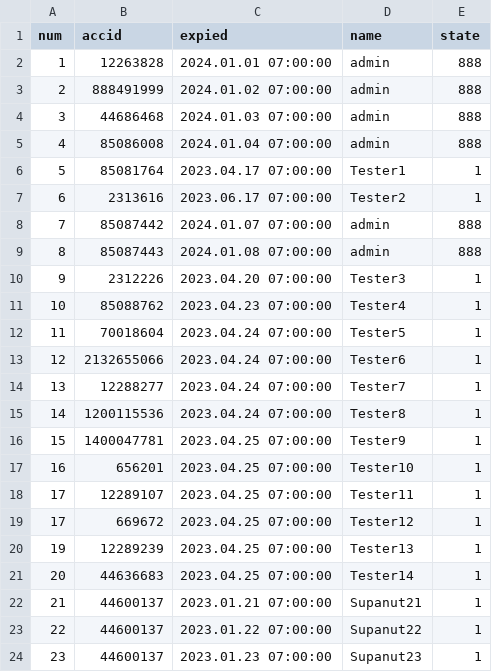
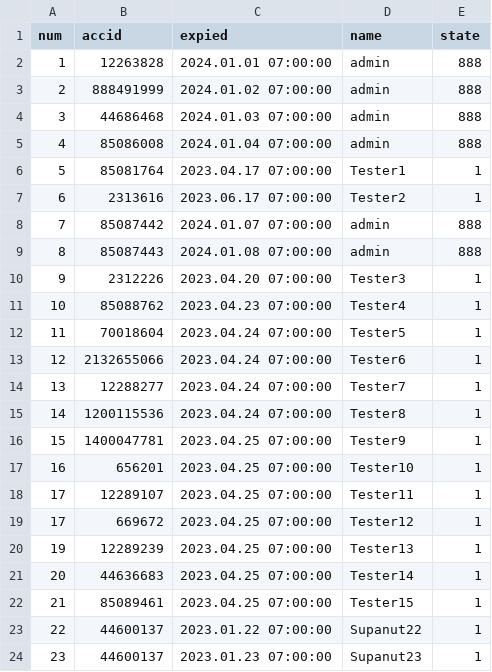
Before and after one commit to darkangelFX/TheArch, a CSV file: Lic/AAuser.csv, drawn as a sheet.

Commit message:
Update AAuser.csv

```diff
--- a/Lic/AAuser.csv
+++ b/Lic/AAuser.csv
@@ -21,3 +21,3 @@
 20,44636683,2023.04.25 07:00:00,Tester14,1
-21,44600137,2023.01.21 07:00:00,Supanut21,1
+21,85089461,2023.04.25 07:00:00,Tester15,1
 22,44600137,2023.01.22 07:00:00,Supanut22,1
```
